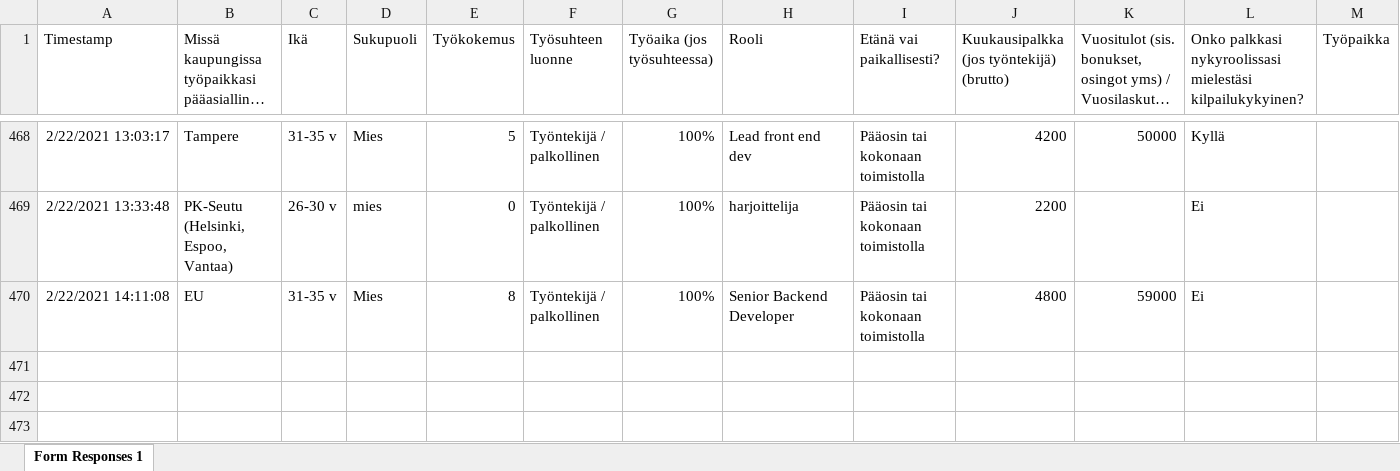
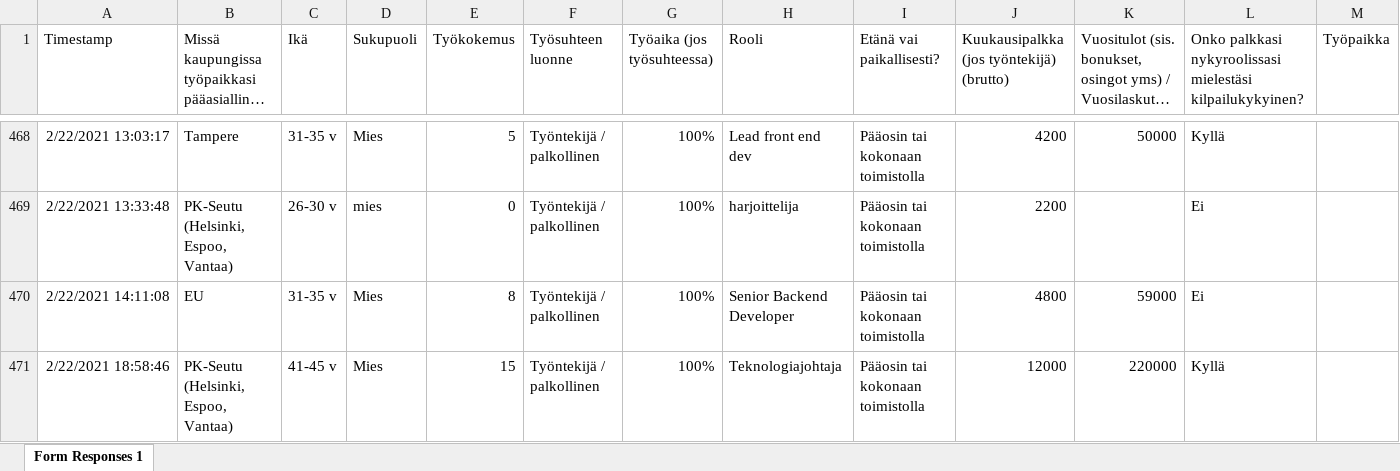
Before and after one commit to koodiklinikka/palkkakysely, an Excel workbook: raw.xlsx, sheet Form Responses 1, drawn as a sheet; only a part is shown, gaps mark what is left out; long unchanged cells end in …; values as stored, in another font and other column widths than the file's, no borders; charts and pictures not drawn; rows hold the shown columns only; the diff names each change by its address in the sheet, - before the commit and + after, or states it on an @@ line.

```diff
--- a/raw.xlsx (sheet Form Responses 1)
+++ b/raw.xlsx (sheet Form Responses 1)
+row 471: 2/22/2021 18:58:46 | PK-Seutu (Helsinki, Espoo, Vantaa) | 41-45 v | Mies | 15 | Työntekijä / palkollinen | 100% | Teknologiajohtaja | Pääosin tai kokonaan toimistolla | 12000 | 220000 | Kyllä
```
Also changed, not shown: data.xlsx, 7 other files.
